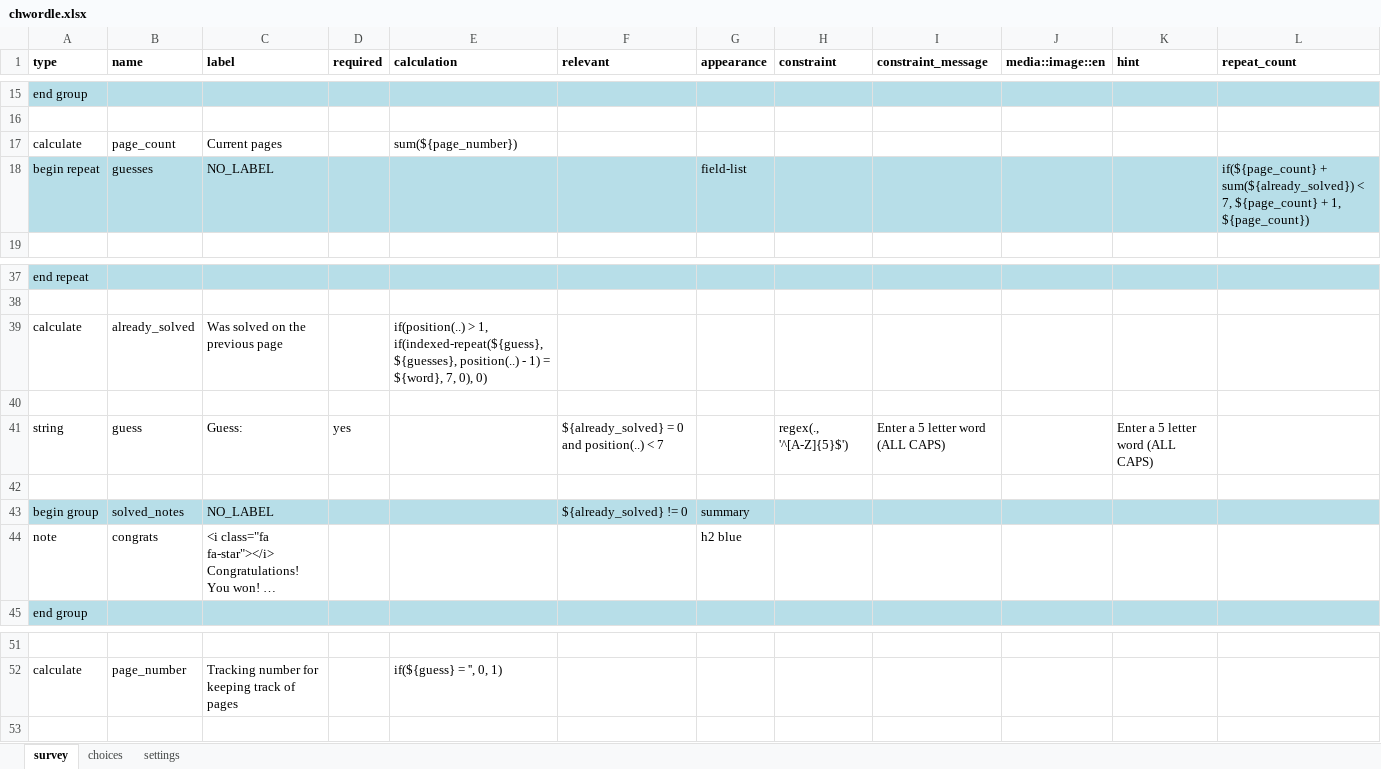
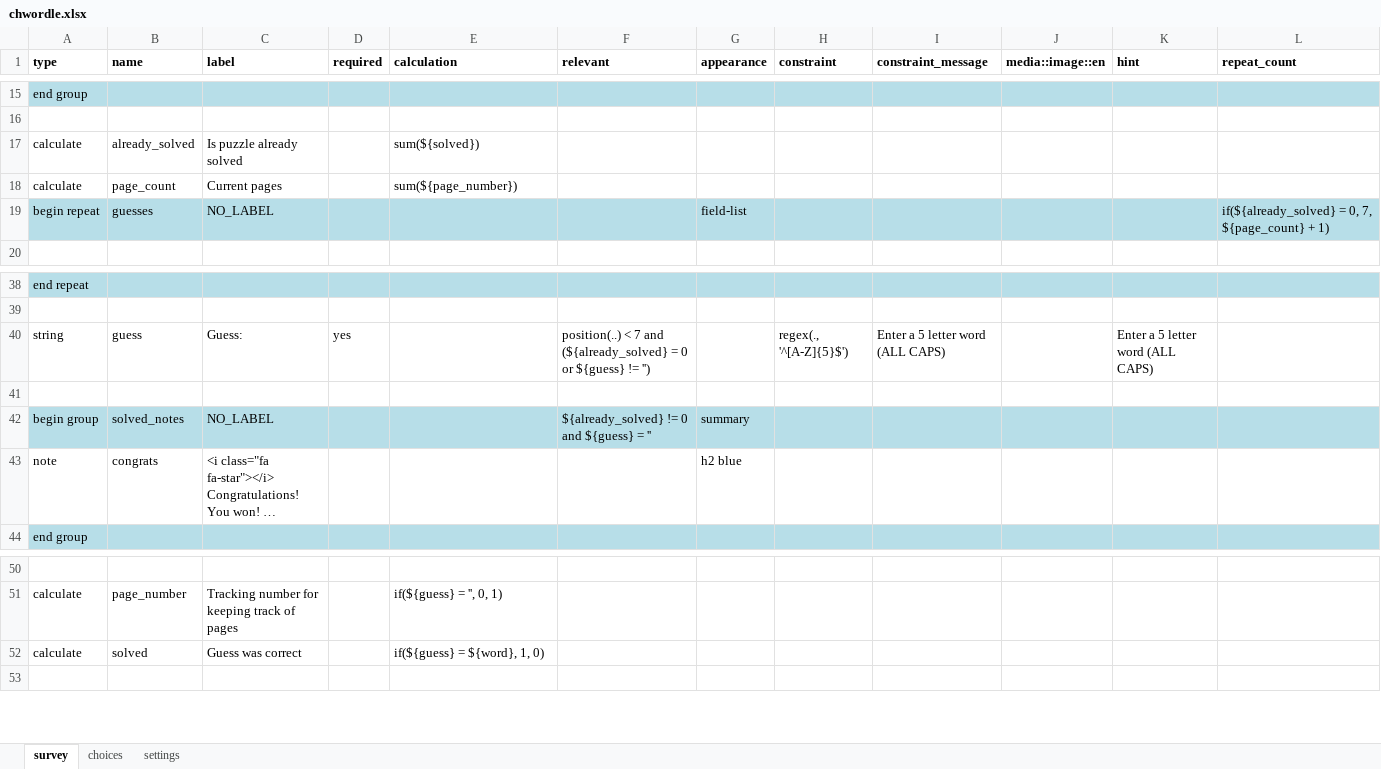
Before and after one commit to jkuester/config-cht-demo, an Excel workbook: chwordle/forms/app/chwordle.xlsx, sheet survey, drawn as a sheet; only a part is shown, gaps mark what is left out; long unchanged cells end in …; values as stored, in another font and other column widths than the file's, no borders; removed rows and columns are numbered as before the commit, all else as after; the diff names each change by its address in the sheet, - before the commit and + after, or states it on an @@ line.

Commit message:
Fix repeat logic for main loop (#10)

```diff
--- a/chwordle/forms/app/chwordle.xlsx (sheet survey)
+++ b/chwordle/forms/app/chwordle.xlsx (sheet survey)
+row 17: calculate | already_solved | Is puzzle already solved |  | sum(${solved})
-L19 (repeat_count): if(${page_count} + sum(${already_solved}) < 7, ${page_count} + 1, ${page_count})
+L19 (repeat_count): if(${already_solved} = 0, 7, ${page_count} + 1)
-row 39: calculate | already_solved | Was solved on the previous page |  | if(position(..) > 1, if(indexed-repeat(${guess}, ${guesses}, position(..) - 1) = ${word}, 7, 0), 0)
+row 40: string | guess | Guess: | yes |  | position(..) < 7 and (${already_solved} = 0 or ${guess} != '') |  | regex(., '^[A-Z]{5}$') | Enter a 5 letter word (ALL CAPS) |  | Enter a 5 letter word (ALL CAPS)
-row 41: string | guess | Guess: | yes |  | ${already_solved} = 0 and position(..) < 7 |  | regex(., '^[A-Z]{5}$') | Enter a 5 letter word (ALL CAPS) |  | Enter a 5 letter word (ALL CAPS)
-row 42: (empty)
-F42 (relevant): ${already_solved} != 0
+F42 (relevant): ${already_solved} != 0 and ${guess} = ''
+row 52: calculate | solved | Guess was correct |  | if(${guess} = ${word}, 1, 0)
```
Also changed, not shown: sheet settings, 1 other file.
